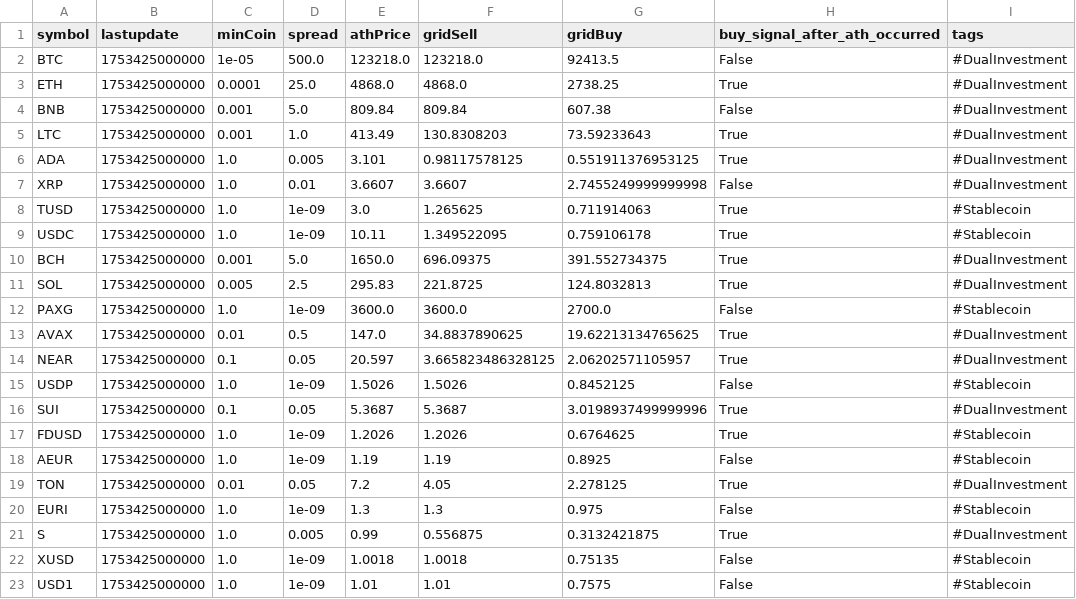
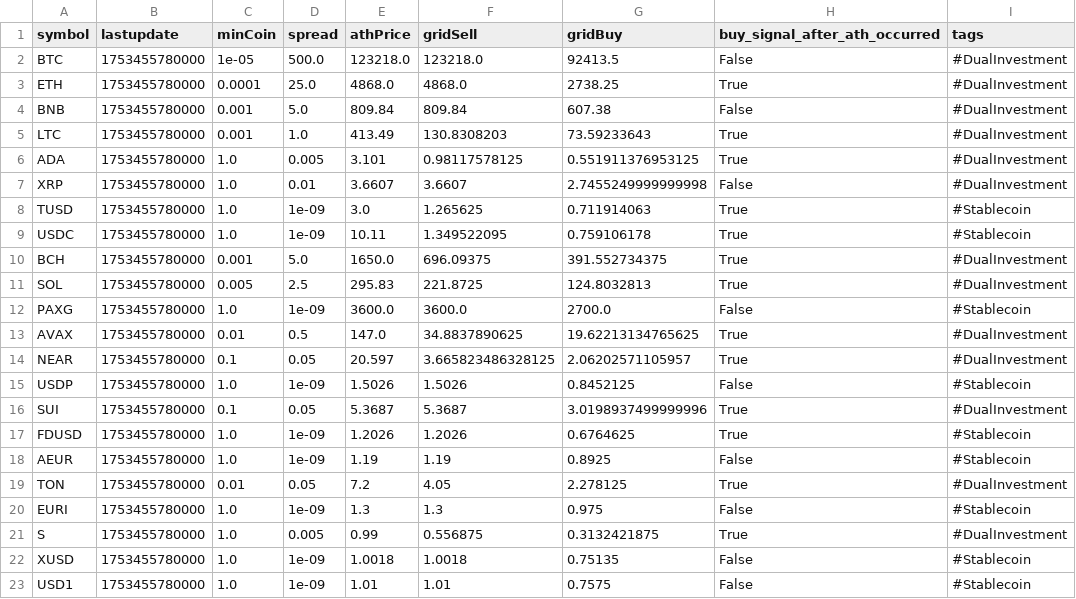
Before and after one commit to praston25/alert, a CSV file: binancedi.csv, drawn as a sheet.

Commit message:
update binance.csv

```diff
--- a/binancedi.csv
+++ b/binancedi.csv
@@ -1,23 +1,23 @@
 symbol,lastupdate,minCoin,spread,athPrice,gridSell,gridBuy,buy_signal_after_ath_occurred,tags
-BTC,1753425000000,1e-05,500.0,123218.0,123218.0,92413.5,False,#DualInvestment
-ETH,1753425000000,0.0001,25.0,4868.0,4868.0,2738.25,True,#DualInvestment
-BNB,1753425000000,0.001,5.0,809.84,809.84,607.38,False,#DualInvestment
-LTC,1753425000000,0.001,1.0,413.49,130.8308203,73.59233643,True,#DualInvestment
-ADA,1753425000000,1.0,0.005,3.101,0.98117578125,0.551911376953125,True,#DualInvestment
-XRP,1753425000000,1.0,0.01,3.6607,3.6607,2.7455249999999998,False,#DualInvestment
-TUSD,1753425000000,1.0,1e-09,3.0,1.265625,0.711914063,True,#Stablecoin
-USDC,1753425000000,1.0,1e-09,10.11,1.349522095,0.759106178,True,#Stablecoin
-BCH,1753425000000,0.001,5.0,1650.0,696.09375,391.552734375,True,#DualInvestment
-SOL,1753425000000,0.005,2.5,295.83,221.8725,124.8032813,True,#DualInvestment
-PAXG,1753425000000,1.0,1e-09,3600.0,3600.0,2700.0,False,#Stablecoin
-AVAX,1753425000000,0.01,0.5,147.0,34.8837890625,19.62213134765625,True,#DualInvestment
-NEAR,1753425000000,0.1,0.05,20.597,3.665823486328125,2.06202571105957,True,#DualInvestment
-USDP,1753425000000,1.0,1e-09,1.5026,1.5026,0.8452125,False,#Stablecoin
-SUI,1753425000000,0.1,0.05,5.3687,5.3687,3.0198937499999996,True,#DualInvestment
-FDUSD,1753425000000,1.0,1e-09,1.2026,1.2026,0.6764625,True,#Stablecoin
-AEUR,1753425000000,1.0,1e-09,1.19,1.19,0.8925,False,#Stablecoin
-TON,1753425000000,0.01,0.05,7.2,4.05,2.278125,True,#DualInvestment
-EURI,1753425000000,1.0,1e-09,1.3,1.3,0.975,False,#Stablecoin
-S,1753425000000,1.0,0.005,0.99,0.556875,0.3132421875,True,#DualInvestment
-XUSD,1753425000000,1.0,1e-09,1.0018,1.0018,0.75135,False,#Stablecoin
-USD1,1753425000000,1.0,1e-09,1.01,1.01,0.7575,False,#Stablecoin
+BTC,1753455780000,1e-05,500.0,123218.0,123218.0,92413.5,False,#DualInvestment
+ETH,1753455780000,0.0001,25.0,4868.0,4868.0,2738.25,True,#DualInvestment
+BNB,1753455780000,0.001,5.0,809.84,809.84,607.38,False,#DualInvestment
+LTC,1753455780000,0.001,1.0,413.49,130.8308203,73.59233643,True,#DualInvestment
+ADA,1753455780000,1.0,0.005,3.101,0.98117578125,0.551911376953125,True,#DualInvestment
+XRP,1753455780000,1.0,0.01,3.6607,3.6607,2.7455249999999998,False,#DualInvestment
+TUSD,1753455780000,1.0,1e-09,3.0,1.265625,0.711914063,True,#Stablecoin
+USDC,1753455780000,1.0,1e-09,10.11,1.349522095,0.759106178,True,#Stablecoin
+BCH,1753455780000,0.001,5.0,1650.0,696.09375,391.552734375,True,#DualInvestment
+SOL,1753455780000,0.005,2.5,295.83,221.8725,124.8032813,True,#DualInvestment
+PAXG,1753455780000,1.0,1e-09,3600.0,3600.0,2700.0,False,#Stablecoin
+AVAX,1753455780000,0.01,0.5,147.0,34.8837890625,19.62213134765625,True,#DualInvestment
+NEAR,1753455780000,0.1,0.05,20.597,3.665823486328125,2.06202571105957,True,#DualInvestment
+USDP,1753455780000,1.0,1e-09,1.5026,1.5026,0.8452125,False,#Stablecoin
+SUI,1753455780000,0.1,0.05,5.3687,5.3687,3.0198937499999996,True,#DualInvestment
+FDUSD,1753455780000,1.0,1e-09,1.2026,1.2026,0.6764625,True,#Stablecoin
+AEUR,1753455780000,1.0,1e-09,1.19,1.19,0.8925,False,#Stablecoin
+TON,1753455780000,0.01,0.05,7.2,4.05,2.278125,True,#DualInvestment
+EURI,1753455780000,1.0,1e-09,1.3,1.3,0.975,False,#Stablecoin
+S,1753455780000,1.0,0.005,0.99,0.556875,0.3132421875,True,#DualInvestment
+XUSD,1753455780000,1.0,1e-09,1.0018,1.0018,0.75135,False,#Stablecoin
+USD1,1753455780000,1.0,1e-09,1.01,1.01,0.7575,False,#Stablecoin
```
